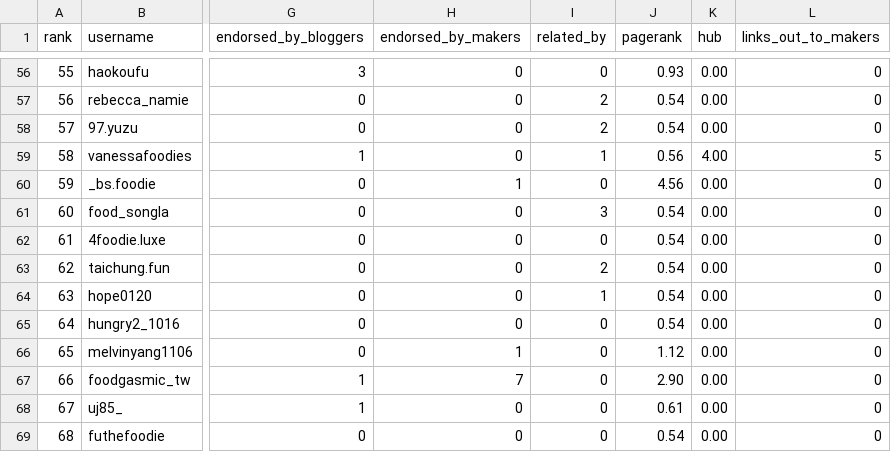
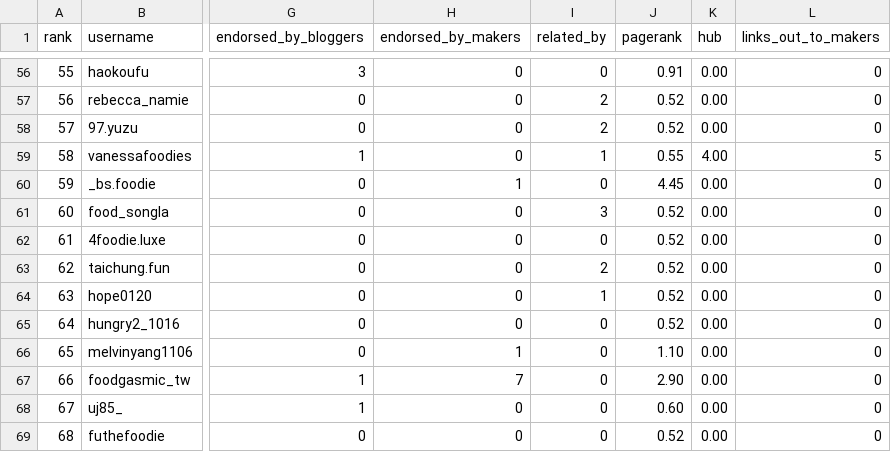
Before and after one commit to sqrlworx/tpe-food-graph, a CSV file: output/food_bloggers.csv, drawn as a sheet; only a part is shown, gaps mark what is left out; the diff covers the shown part only; the diff names each change by its address in the sheet, - before the commit and + after, or states it on an @@ line.

```diff
--- a/output/food_bloggers.csv
+++ b/output/food_bloggers.csv
-J56 (pagerank): 0.93
+J56 (pagerank): 0.91
-J57:J58 (pagerank): 0.54
+J57:J58 (pagerank): 0.52
-J59 (pagerank): 0.56
+J59 (pagerank): 0.55
-J60 (pagerank): 4.56
+J60 (pagerank): 4.45
-J61:J65 (pagerank): 0.54
+J61:J65 (pagerank): 0.52
-J66 (pagerank): 1.12
+J66 (pagerank): 1.10
-J68 (pagerank): 0.61
+J68 (pagerank): 0.60
-J69 (pagerank): 0.54
+J69 (pagerank): 0.52
```
Also changed, not shown: 79 edited cells elsewhere in this file, output/food_creators.csv, 5 other files.
